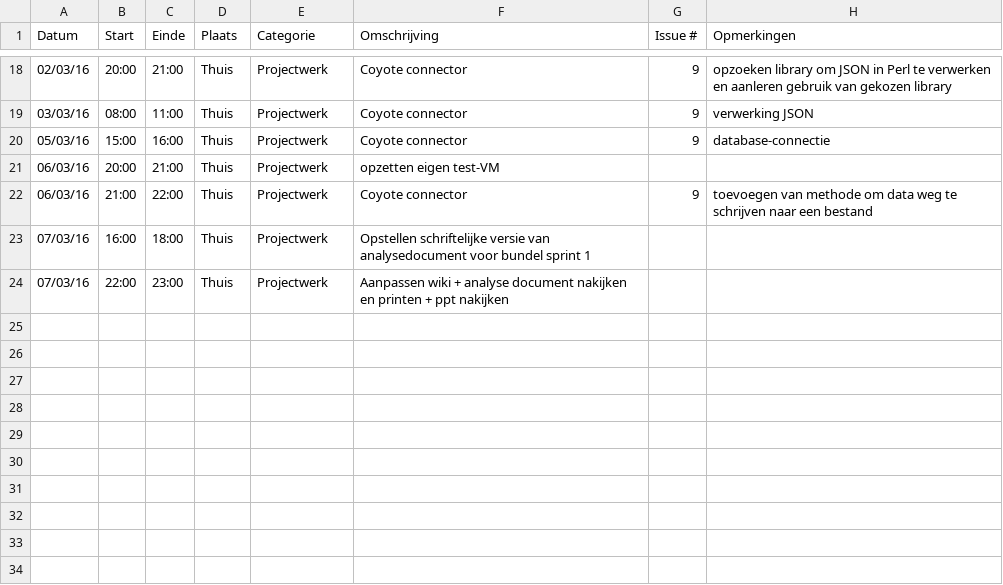
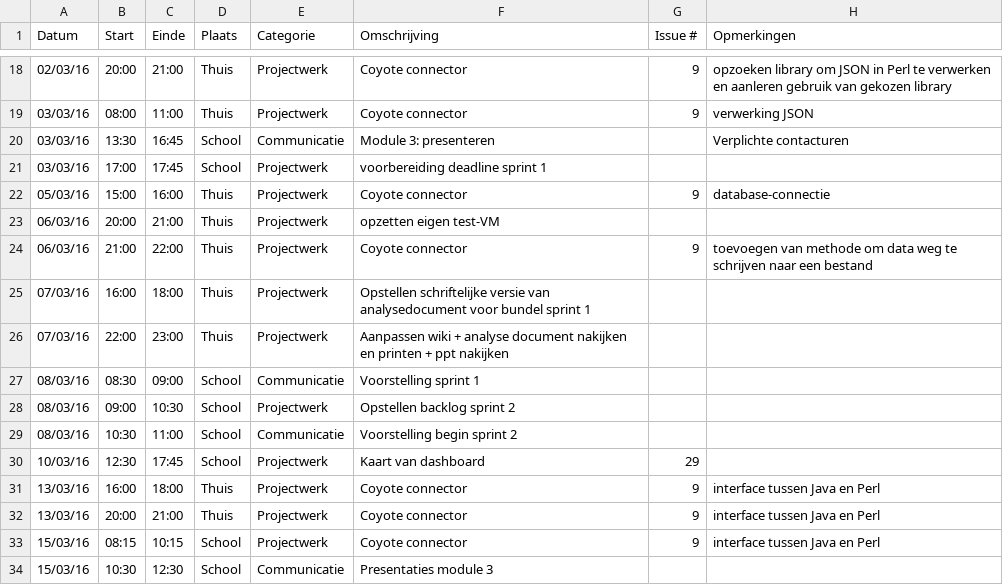
Before and after one commit to ghentlivinglab/Traffic-Travel-Time-Analyzer-1, a CSV file: JarnoDeMeyerLogboek.csv, drawn as a sheet; only a part is shown, gaps mark what is left out.

Commit message:
Update JarnoDeMeyerLogboek.csv

```diff
--- a/JarnoDeMeyerLogboek.csv
+++ b/JarnoDeMeyerLogboek.csv
@@ -19,2 +19,4 @@ Datum,Start,Einde,Plaats,Categorie,Omschrijving,Issue #,Opmerkingen
 03/03/16,08:00,11:00,Thuis,Projectwerk,Coyote connector,9,verwerking JSON
+03/03/16,13:30,16:45,School,Communicatie,Module 3: presenteren,,Verplichte contacturen
+03/03/16,17:00,17:45,School,Projectwerk,voorbereiding deadline sprint 1,,
 05/03/16,15:00,16:00,Thuis,Projectwerk,Coyote connector,9,database-connectie
@@ -24 +26,9 @@ Datum,Start,Einde,Plaats,Categorie,Omschrijving,Issue #,Opmerkingen
 07/03/16,22:00,23:00,Thuis,Projectwerk,Aanpassen wiki + analyse document nakijken en printen + ppt nakijken,,
+08/03/16,08:30,09:00,School,Communicatie,Voorstelling sprint 1,,
+08/03/16,09:00,10:30,School,Projectwerk,Opstellen backlog sprint 2,,
+08/03/16,10:30,11:00,School,Communicatie,Voorstelling begin sprint 2,,
+10/03/16,12:30,17:45,School,Projectwerk,Kaart van dashboard,29,
+13/03/16,16:00,18:00,Thuis,Projectwerk,Coyote connector,9,interface tussen Java en Perl
+13/03/16,20:00,21:00,Thuis,Projectwerk,Coyote connector,9,interface tussen Java en Perl
+15/03/16,08:15,10:15,School,Projectwerk,Coyote connector,9,interface tussen Java en Perl
+15/03/16,10:30,12:30,School,Communicatie,Presentaties module 3,,
```
